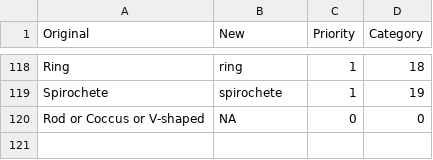
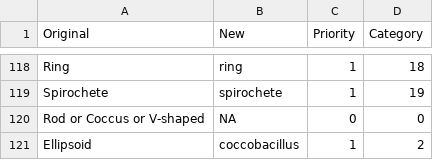
Before and after one commit to bacteria-archaea-traits/bacteria-archaea-traits, a CSV file: data/conversion_tables/renaming_cell_shape.csv, drawn as a sheet; only a part is shown, gaps mark what is left out; the diff names each change by its address in the sheet, - before the commit and + after, or states it on an @@ line.

```diff
--- a/data/conversion_tables/renaming_cell_shape.csv
+++ b/data/conversion_tables/renaming_cell_shape.csv
+row 121: Ellipsoid | coccobacillus | 1 | 2
```
Also changed, not shown: data/conversion_tables/intracellular_organisms.csv, data/conversion_tables/renaming_pathways.csv, 19 other files.
